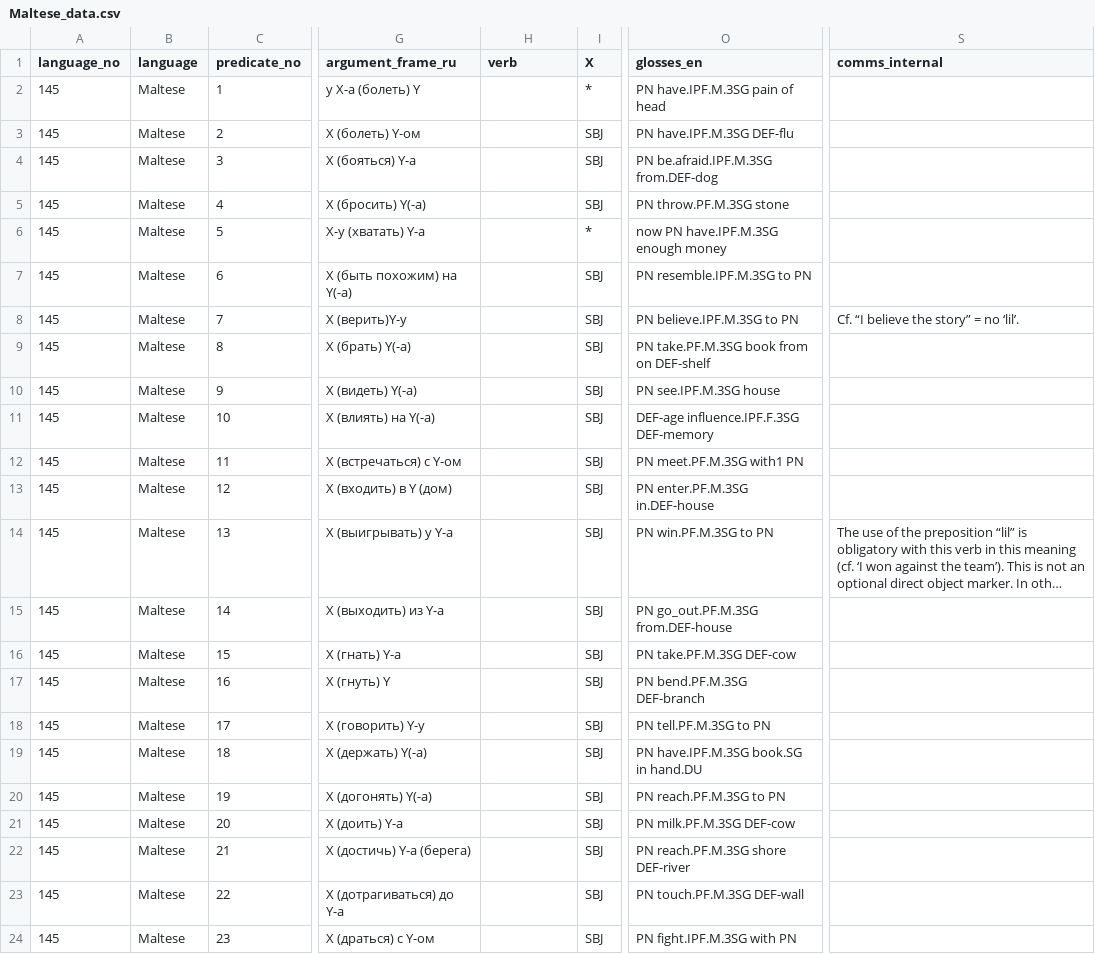
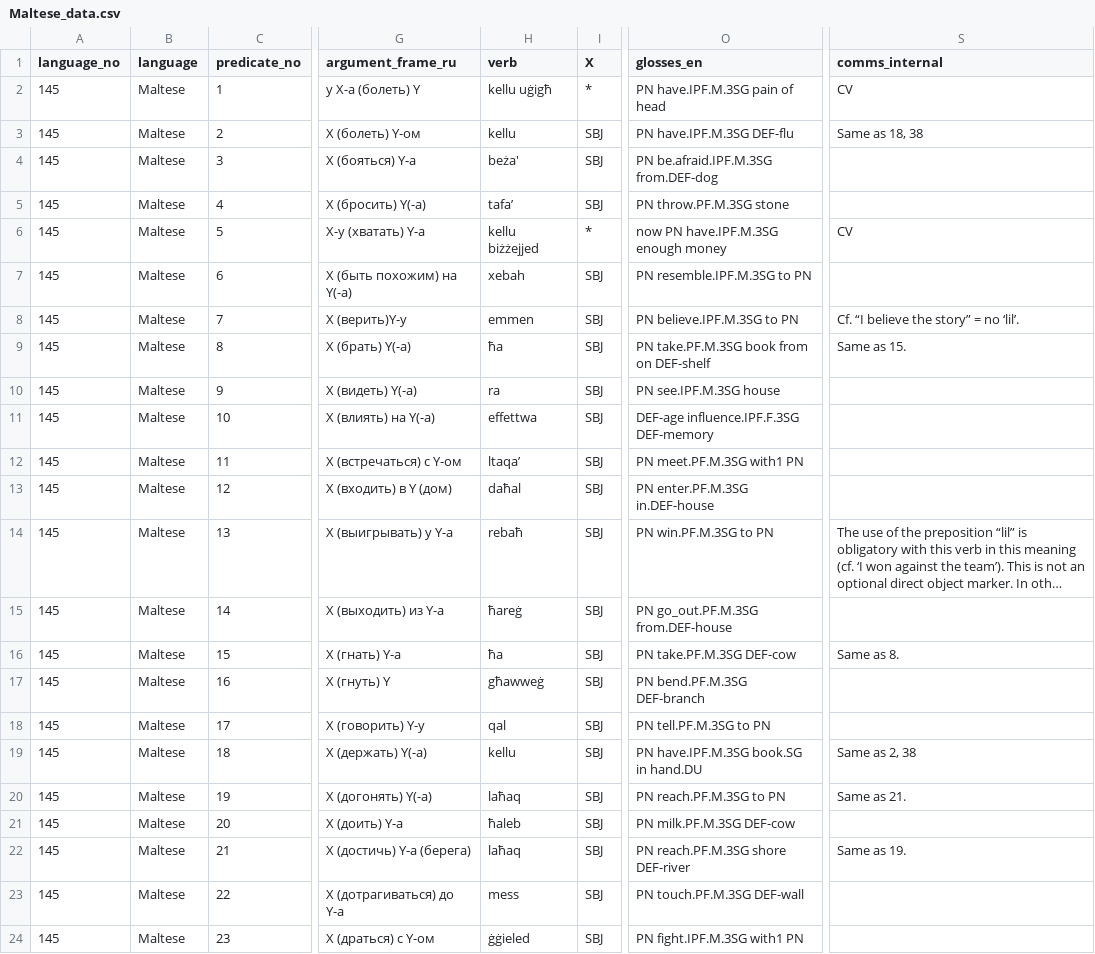
Before and after one commit to macleginn/bivaltyp, a CSV file: data/langtables/Maltese_data.csv, drawn as a sheet; only a part is shown, gaps mark what is left out; long unchanged cells end in …; the diff covers the shown part only; the diff names each change by its address in the sheet, - before the commit and + after, or states it on an @@ line.

Commit message:
Add files via upload

```diff
--- a/data/langtables/Maltese_data.csv
+++ b/data/langtables/Maltese_data.csv
-H2 (verb): (empty)
+H2 (verb): kellu uġigħ
-S2 (comms_internal): (empty)
+S2 (comms_internal): CV
-H3 (verb): (empty)
+H3 (verb): kellu
-S3 (comms_internal): (empty)
+S3 (comms_internal): Same as 18, 38
-H4 (verb): (empty)
+H4 (verb): beża'
-H5 (verb): (empty)
+H5 (verb): tafa’
-H6 (verb): (empty)
+H6 (verb): kellu biżżejjed
-S6 (comms_internal): (empty)
+S6 (comms_internal): CV
-H7 (verb): (empty)
+H7 (verb): xebah
-H8 (verb): (empty)
+H8 (verb): emmen
-H9 (verb): (empty)
+H9 (verb): ħa
-S9 (comms_internal): (empty)
+S9 (comms_internal): Same as 15.
-H10 (verb): (empty)
+H10 (verb): ra
-H11 (verb): (empty)
+H11 (verb): effettwa
-H12 (verb): (empty)
+H12 (verb): ltaqa’
-H13 (verb): (empty)
+H13 (verb): daħal
-H14 (verb): (empty)
+H14 (verb): rebaħ
-H15 (verb): (empty)
+H15 (verb): ħareġ
-H16 (verb): (empty)
+H16 (verb): ħa
-S16 (comms_internal): (empty)
+S16 (comms_internal): Same as 8.
-H17 (verb): (empty)
+H17 (verb): għawweġ
-H18 (verb): (empty)
+H18 (verb): qal
-H19 (verb): (empty)
+H19 (verb): kellu
-S19 (comms_internal): (empty)
+S19 (comms_internal): Same as 2, 38
-H20 (verb): (empty)
+H20 (verb): laħaq
-S20 (comms_internal): (empty)
+S20 (comms_internal): Same as 21.
-H21 (verb): (empty)
+H21 (verb): ħaleb
-H22 (verb): (empty)
+H22 (verb): laħaq
-S22 (comms_internal): (empty)
+S22 (comms_internal): Same as 19.
-H23 (verb): (empty)
+H23 (verb): mess
-H24 (verb): (empty)
+H24 (verb): ġġieled
-O24 (glosses_en): PN fight.IPF.M.3SG with PN
+O24 (glosses_en): PN fight.IPF.M.3SG with1 PN
```
Also changed, not shown: 142 edited cells elsewhere in this file.
